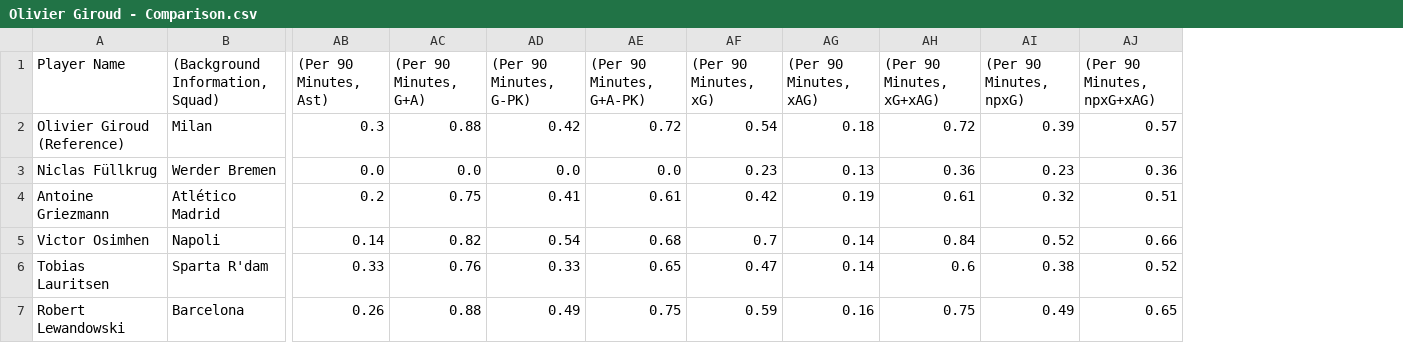
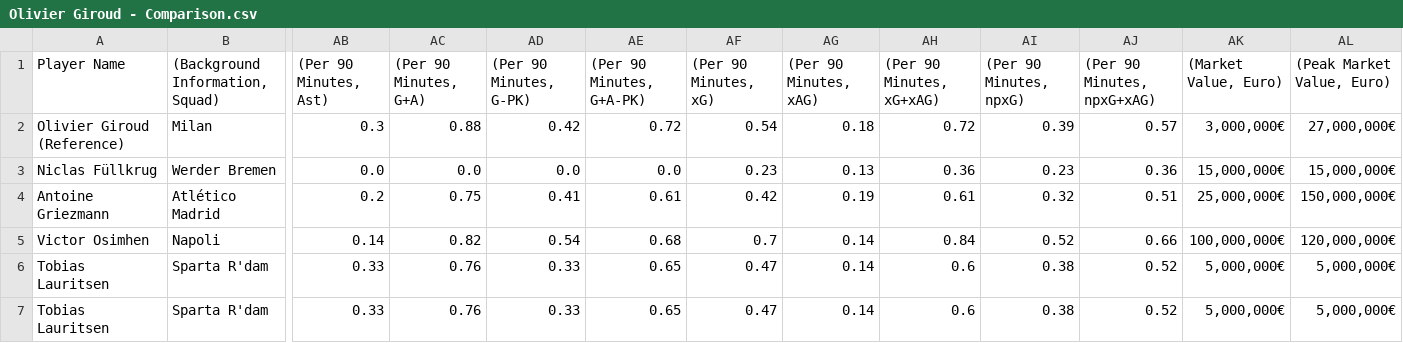
Before and after one commit to andreamoleri/Offside, a CSV file: Exports/Reports/Similarity/Olivier Giroud/Olivier Giroud - Comparison.csv, drawn as a sheet; only a part is shown, gaps mark what is left out; removed rows and columns are numbered as before the commit, all else as after; rows hold the shown columns only; the diff names each change by its address in the sheet, - before the commit and + after, or states it on an @@ line.

```diff
--- a/Exports/Reports/Similarity/Olivier Giroud/Olivier Giroud - Comparison.csv
+++ b/Exports/Reports/Similarity/Olivier Giroud/Olivier Giroud - Comparison.csv
+column AK ((Market Value, Euro)), rows 2-6: 3,000,000€ | 15,000,000€ | 25,000,000€ | 100,000,000€ | 5,000,000€
+column AL ((Peak Market Value, Euro)), rows 2-6: 27,000,000€ | 15,000,000€ | 150,000,000€ | 120,000,000€ | 5,000,000€
-row 7: Robert Lewandowski | Barcelona | 0.26 | 0.88 | 0.49 | 0.75 | 0.59 | 0.16 | 0.75 | 0.49 | 0.65
+row 7: Tobias Lauritsen | Sparta R'dam | 0.33 | 0.76 | 0.33 | 0.65 | 0.47 | 0.14 | 0.6 | 0.38 | 0.52 | 5,000,000€ | 5,000,000€
```
Also changed, not shown: 7 other files.
